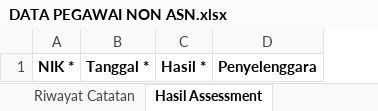
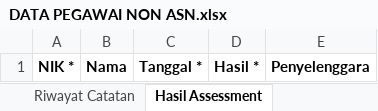
Before and after one commit to developersetwapres/SWP_simdatuk-api, an Excel workbook: public/template_excel/DATA PEGAWAI NON ASN.xlsx, sheet Hasil Assessment, drawn as a sheet; values as stored, in another font and other column widths than the file's, no borders; the diff names each change by its address in the sheet, - before the commit and + after, or states it on an @@ line.

Commit message:
feat: import excel add column nama and add comment on column with option

```diff
--- a/public/template_excel/DATA PEGAWAI NON ASN.xlsx (sheet Hasil Assessment)
+++ b/public/template_excel/DATA PEGAWAI NON ASN.xlsx (sheet Hasil Assessment)
+column B, row 1: Nama
```
Also changed, not shown: sheet Riwayat Catatan, sheet Hasil Uji Kompetensi, sheet Hasil Talent Pool, sheet Riwayat Cuti, sheet Penilaian Prestasi Kerja, sheet Riwayat Pendidikan, 9 more sheets, public/template_excel/DATA PEGAWAI ASN.xlsx, public/template_excel/DATA PEGAWAI OUTSOURCE.xlsx, 1 other file.
